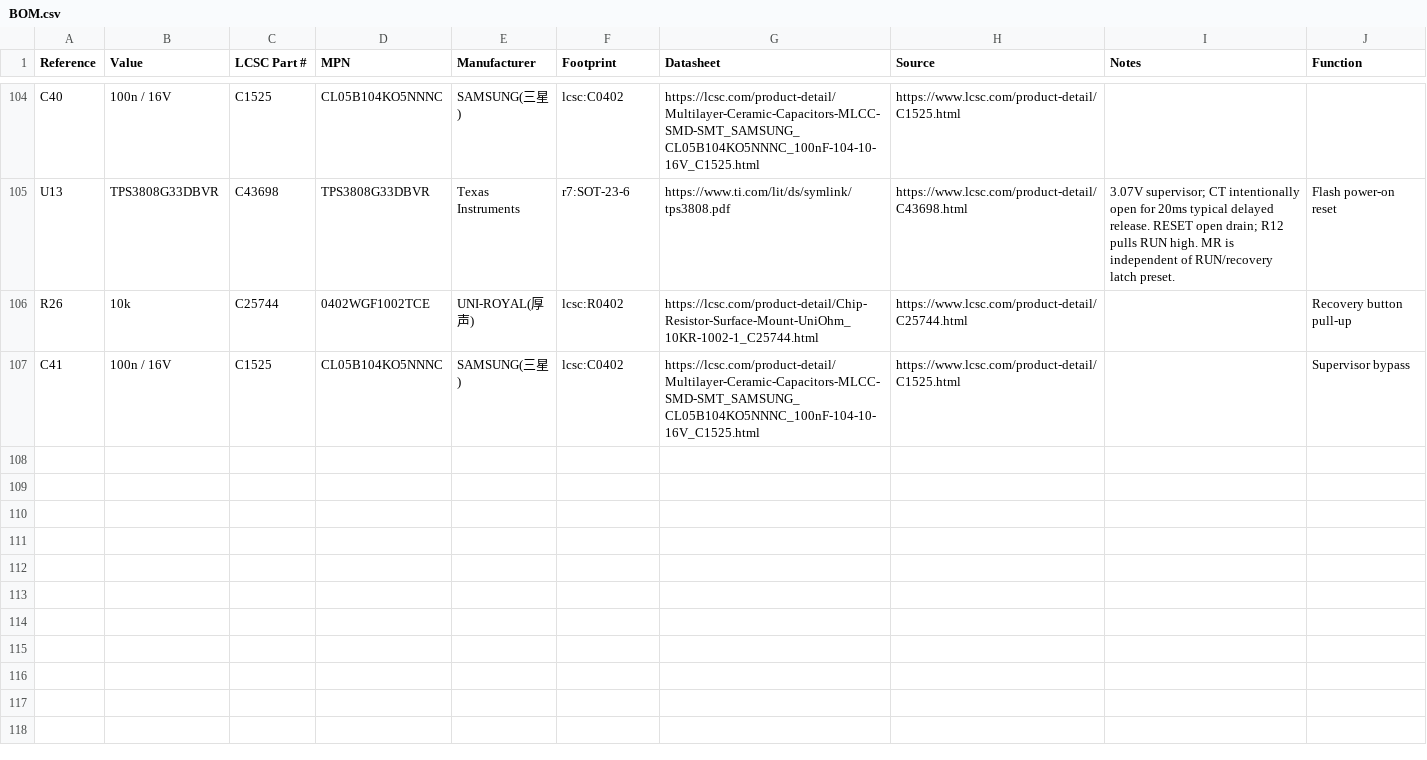
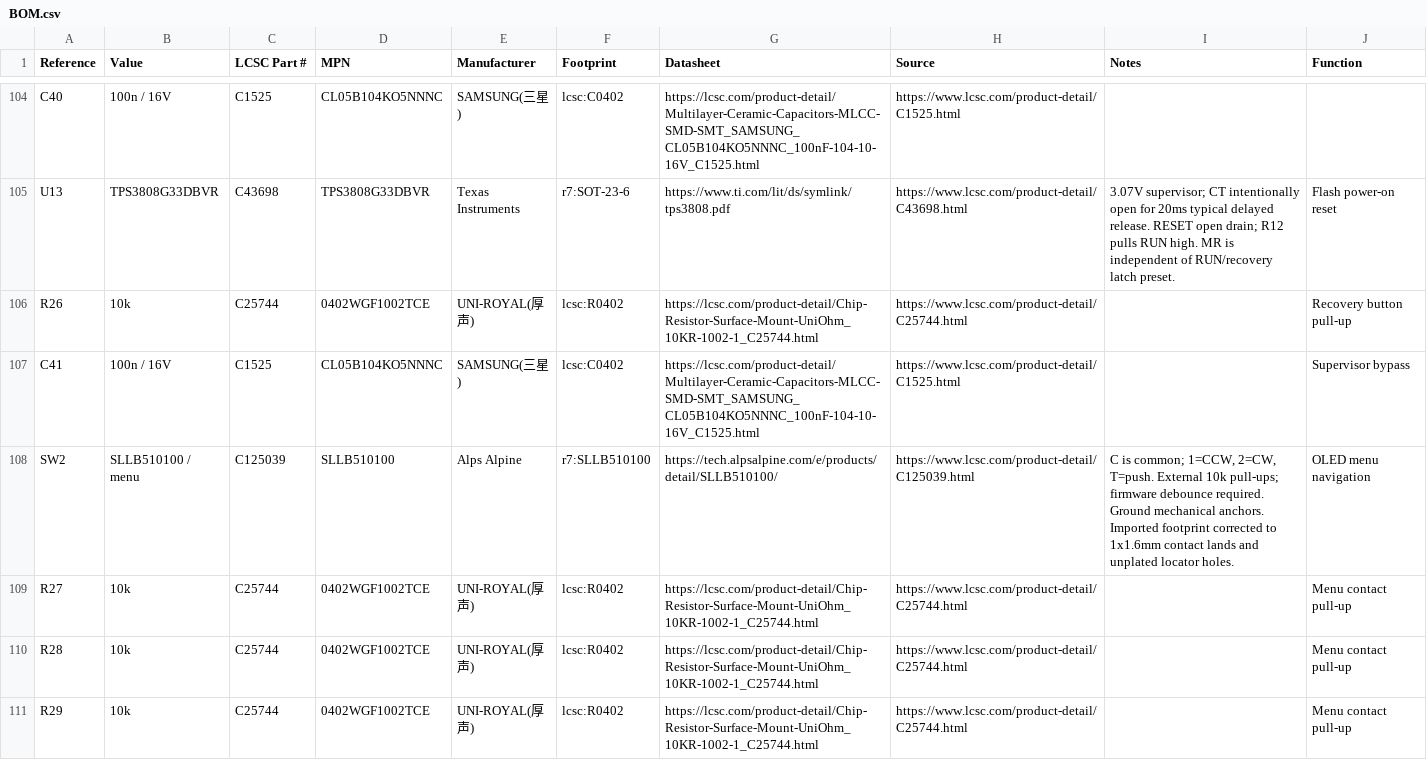
Before and after one commit to reinauer/amigahid-pico, a CSV file: kicad_r7/BOM.csv, drawn as a sheet; only a part is shown, gaps mark what is left out.

Commit message:
kicad_r7: Add an ALPS lever for menu navigation
Fit SLLB510100 on the USB-C edge at the case opening. Connect CCW,
CW and push to GPIO14, GPIO15 and GPIO16 with external 10k pull-ups.
Use supplier-sized contact lands and unplated locating holes.

Move the adjacent power circuitry clear of the lever envelope and
reroute its connections while preserving the USB copper and ground
reference constraints. Include the local model, LCSC fields, BOM,
assembly metadata and menu wiring checks.

ERC, DRC, connectivity, schematic parity and layout audits pass.
Menu debounce and handling remain firmware work; physical switch fit
and revised power placement require prototype validation.

```diff
--- a/kicad_r7/BOM.csv
+++ b/kicad_r7/BOM.csv
@@ -107 +107,5 @@ R26,10k,C25744,0402WGF1002TCE,UNI-ROYAL(厚声),lcsc:R0402,https://lcsc.com/prod
 C41,100n / 16V,C1525,CL05B104KO5NNNC,SAMSUNG(三星),lcsc:C0402,https://lcsc.com/product-detail/Multilayer-Ceramic-Capacitors-MLCC-SMD-SMT_SAMSUNG_CL05B104KO5NNNC_100nF-104-10-16V_C1525.html,https://www.lcsc.com/product-detail/C1525.html,,Supervisor bypass
+SW2,SLLB510100 / menu,C125039,SLLB510100,Alps Alpine,r7:SLLB510100,https://tech.alpsalpine.com/e/products/detail/SLLB510100/,https://www.lcsc.com/product-detail/C125039.html,"C is common; 1=CCW, 2=CW, T=push. External 10k pull-ups; firmware debounce required. Ground mechanical anchors. Imported footprint corrected to 1x1.6mm contact lands and unplated locator holes.",OLED menu navigation
+R27,10k,C25744,0402WGF1002TCE,UNI-ROYAL(厚声),lcsc:R0402,https://lcsc.com/product-detail/Chip-Resistor-Surface-Mount-UniOhm_10KR-1002-1_C25744.html,https://www.lcsc.com/product-detail/C25744.html,,Menu contact pull-up
+R28,10k,C25744,0402WGF1002TCE,UNI-ROYAL(厚声),lcsc:R0402,https://lcsc.com/product-detail/Chip-Resistor-Surface-Mount-UniOhm_10KR-1002-1_C25744.html,https://www.lcsc.com/product-detail/C25744.html,,Menu contact pull-up
+R29,10k,C25744,0402WGF1002TCE,UNI-ROYAL(厚声),lcsc:R0402,https://lcsc.com/product-detail/Chip-Resistor-Surface-Mount-UniOhm_10KR-1002-1_C25744.html,https://www.lcsc.com/product-detail/C25744.html,,Menu contact pull-up
```
Also changed, not shown: kicad_r7/SOURCING.csv, 13 other files.
